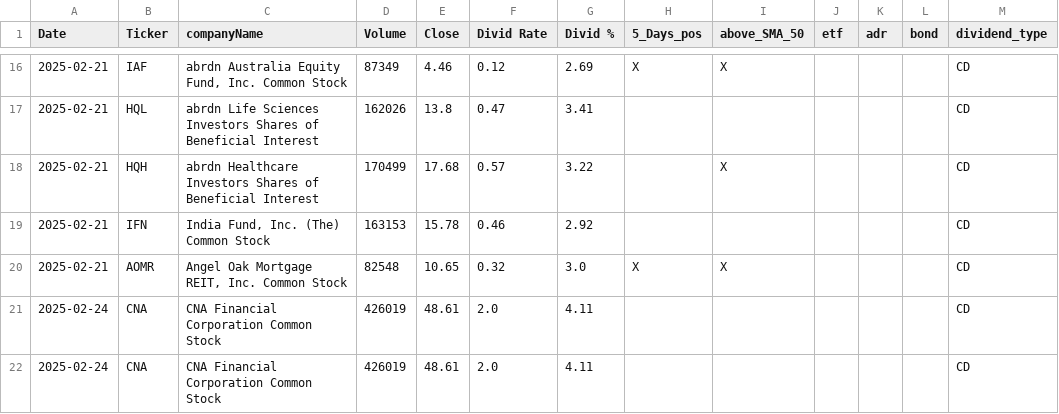
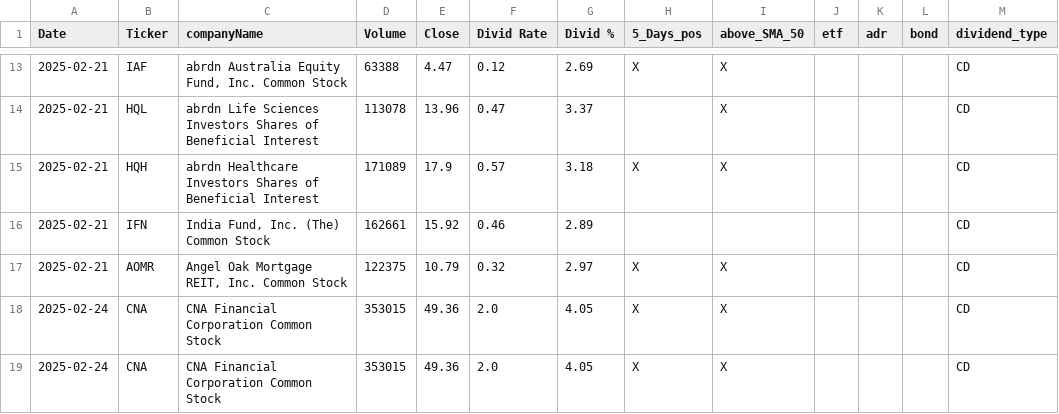
Before and after one commit to fxhuhn/dividend-shorter, a CSV file: screener.csv, drawn as a sheet; only a part is shown, gaps mark what is left out; the diff covers the shown part only.

```diff
--- a/screener.csv
+++ b/screener.csv
@@ -16,7 +13,7 @@ Date,Ticker,companyName,Volume,Close,Divid Rate,Divid %,5_Days_pos,above_SMA_50,
-2025-02-21,IAF,"abrdn Australia Equity Fund, Inc. Common Stock",87349,4.46,0.12,2.69,X,X,,,,CD
-2025-02-21,HQL,abrdn Life Sciences Investors Shares of Beneficial Interest,162026,13.8,0.47,3.41,,,,,,CD
-2025-02-21,HQH,abrdn Healthcare Investors Shares of Beneficial Interest,170499,17.68,0.57,3.22,,X,,,,CD
-2025-02-21,IFN,"India Fund, Inc. (The) Common Stock",163153,15.78,0.46,2.92,,,,,,CD
-2025-02-21,AOMR,"Angel Oak Mortgage REIT, Inc. Common Stock",82548,10.65,0.32,3.0,X,X,,,,CD
-2025-02-24,CNA,CNA Financial Corporation Common Stock,426019,48.61,2.0,4.11,,,,,,CD
-2025-02-24,CNA,CNA Financial Corporation Common Stock,426019,48.61,2.0,4.11,,,,,,CD
+2025-02-21,IAF,"abrdn Australia Equity Fund, Inc. Common Stock",63388,4.47,0.12,2.69,X,X,,,,CD
+2025-02-21,HQL,abrdn Life Sciences Investors Shares of Beneficial Interest,113078,13.96,0.47,3.37,,X,,,,CD
+2025-02-21,HQH,abrdn Healthcare Investors Shares of Beneficial Interest,171089,17.9,0.57,3.18,X,X,,,,CD
+2025-02-21,IFN,"India Fund, Inc. (The) Common Stock",162661,15.92,0.46,2.89,,,,,,CD
+2025-02-21,AOMR,"Angel Oak Mortgage REIT, Inc. Common Stock",122375,10.79,0.32,2.97,X,X,,,,CD
+2025-02-24,CNA,CNA Financial Corporation Common Stock,353015,49.36,2.0,4.05,X,X,,,,CD
+2025-02-24,CNA,CNA Financial Corporation Common Stock,353015,49.36,2.0,4.05,X,X,,,,CD
```
Also changed, not shown: 4 added rows, 7 removed rows and 23 edited cells elsewhere in this file.
